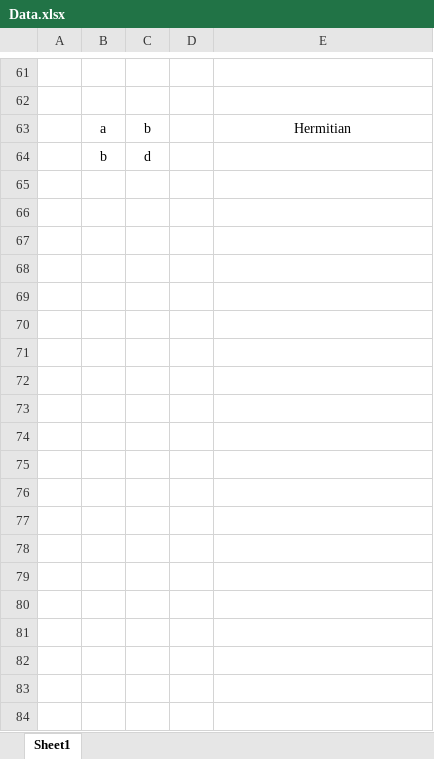
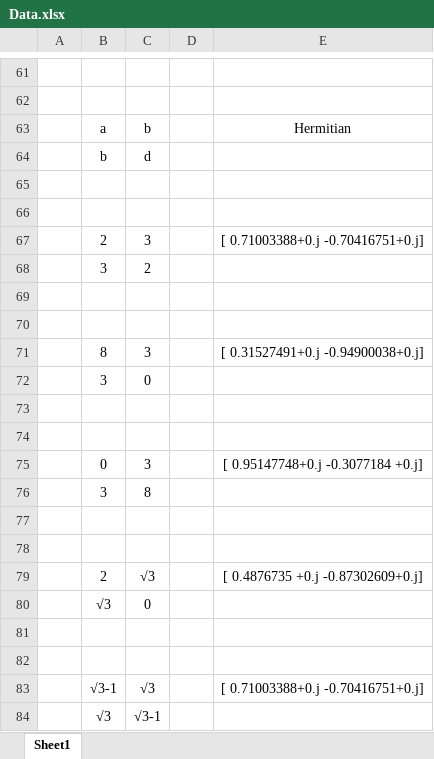
Before and after one commit to CodieKev/Quantum_Eigen_Sweat, an Excel workbook: Data.xlsx, sheet Sheet1, drawn as a sheet; only a part is shown, gaps mark what is left out; values as stored, in another font and other column widths than the file's, no borders; the diff covers the shown part only; the diff names each change by its address in the sheet, - before the commit and + after, or states it on an @@ line.

Commit message:
Data

```diff
--- a/Data.xlsx (sheet Sheet1)
+++ b/Data.xlsx (sheet Sheet1)
+row 65: (empty)
+row 66: (empty)
+row 67:  | 2 | 3 |  | [ 0.71003388+0.j -0.70416751+0.j]
+row 68:  | 3 | 2
+row 69: (empty)
+row 70: (empty)
+row 71:  | 8 | 3 |  | [ 0.31527491+0.j -0.94900038+0.j]
+row 72:  | 3 | 0
+row 73: (empty)
+row 74: (empty)
+row 75:  | 0 | 3 |  | [ 0.95147748+0.j -0.3077184 +0.j]
+row 76:  | 3 | 8
+row 77: (empty)
+row 78: (empty)
+row 79:  | 2 | √3 |  | [ 0.4876735 +0.j -0.87302609+0.j]
+row 80:  | √3 | 0
+row 81: (empty)
+row 82: (empty)
+row 83:  | √3-1 | √3 |  | [ 0.71003388+0.j -0.70416751+0.j]
+row 84:  | √3 | √3-1
```
Also changed, not shown: 12 added rows elsewhere in this sheet, 1 other file.
